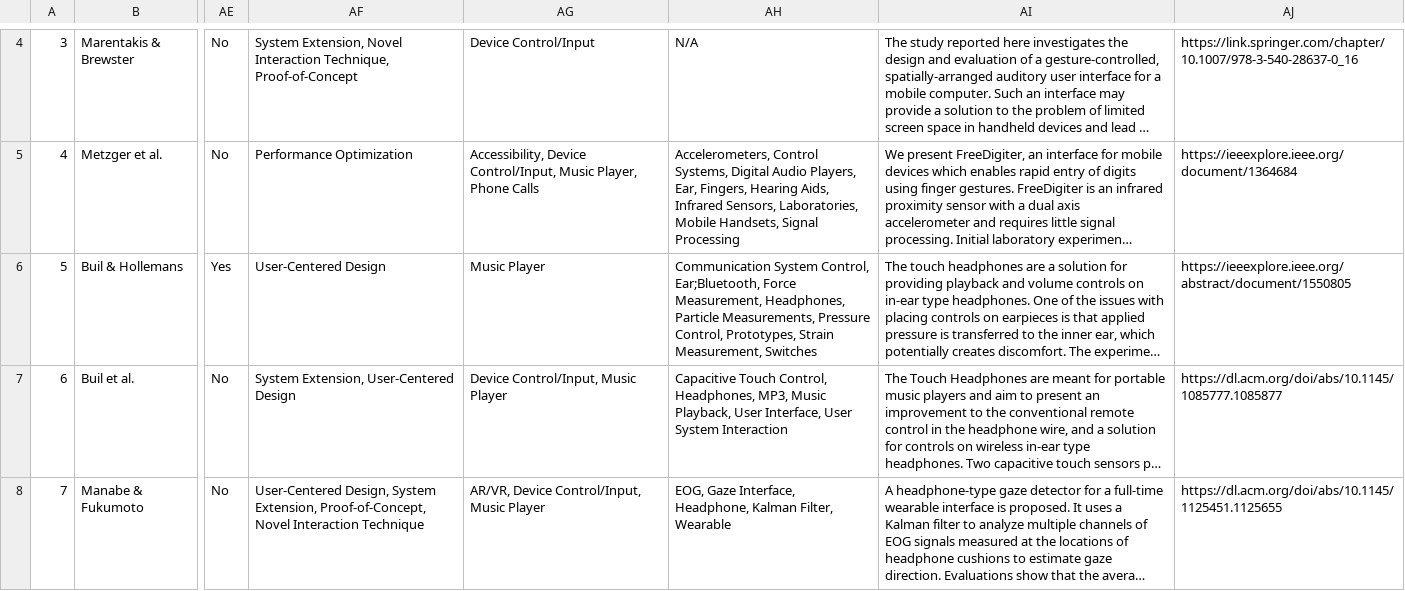
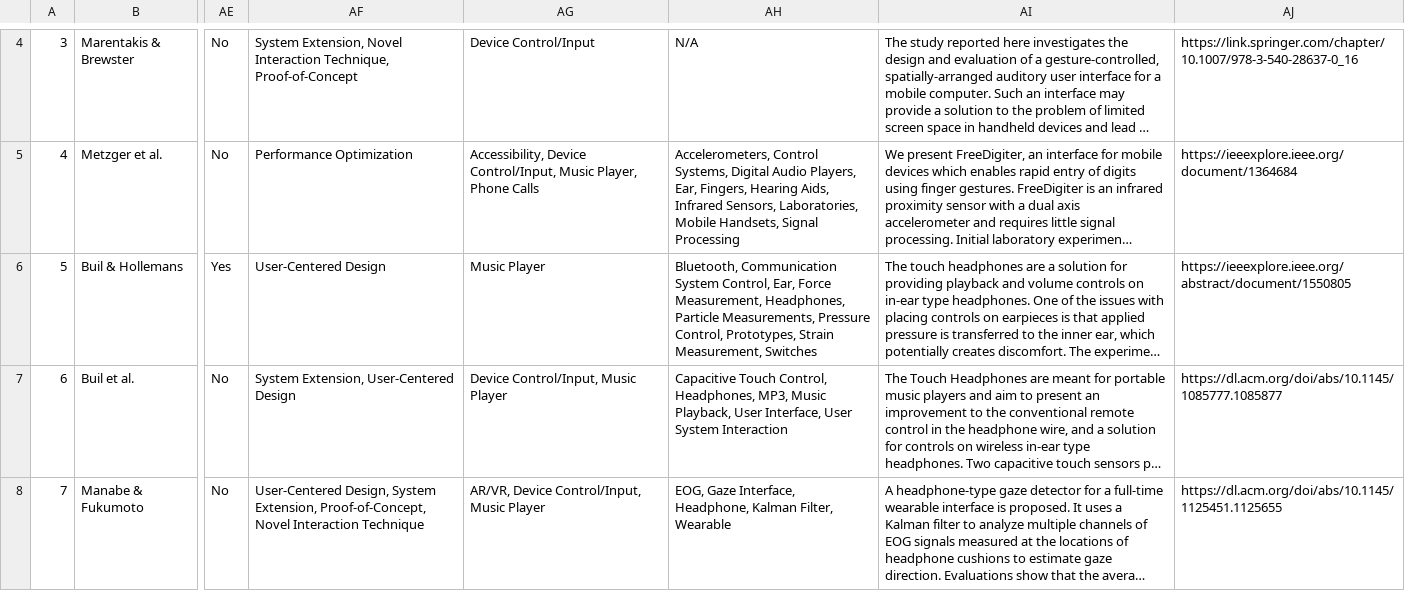
Before and after one commit to OpenEarable/earXplore, a CSV file: datasets/data.csv, drawn as a sheet; only a part is shown, gaps mark what is left out; long unchanged cells end in …; the diff names each change by its address in the sheet, - before the commit and + after, or states it on an @@ line.

```diff
--- a/datasets/data.csv
+++ b/datasets/data.csv
-AH6: Communication System Control, Ear;Bluetooth, Force Measurement,…
+AH6: Bluetooth, Communication System Control, Ear, Force Measurement,…
```
Also changed, not shown: 4 other files.
